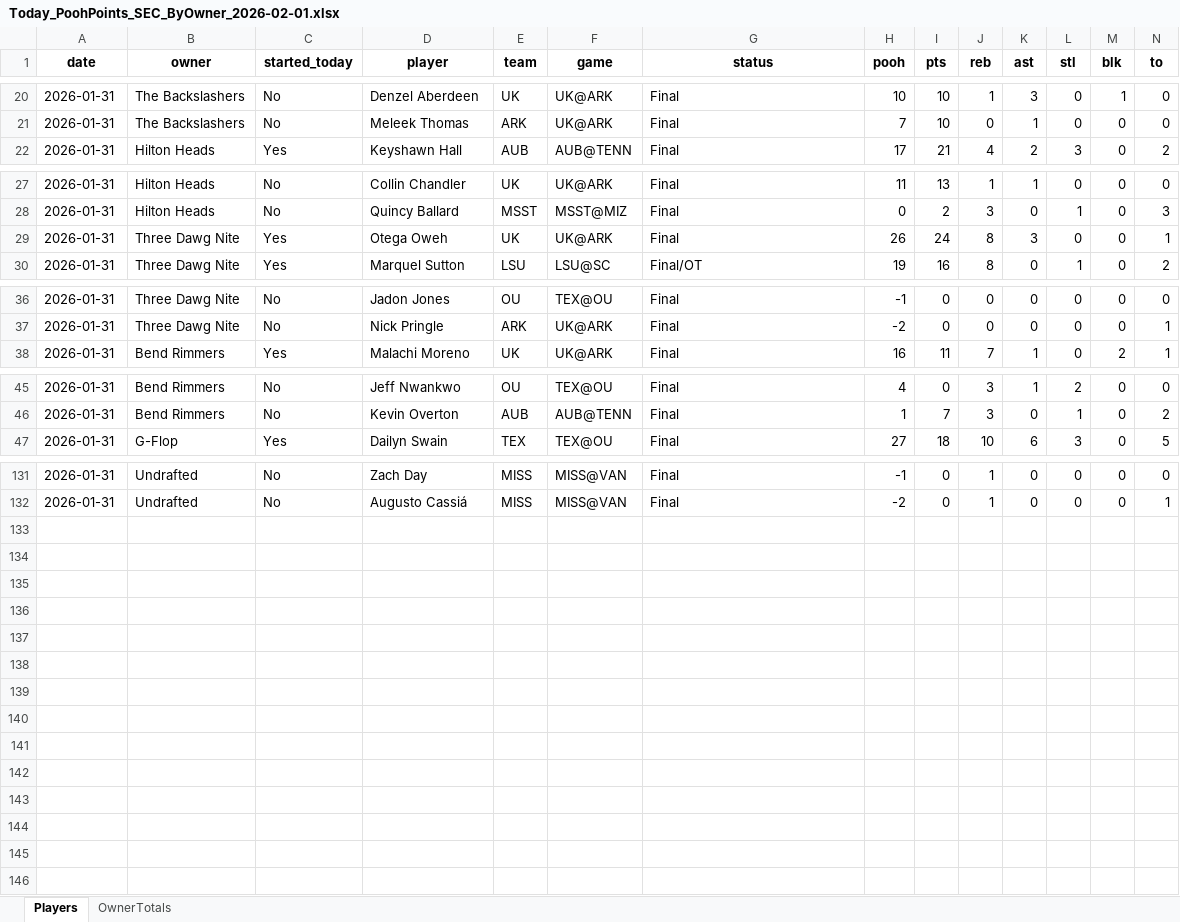
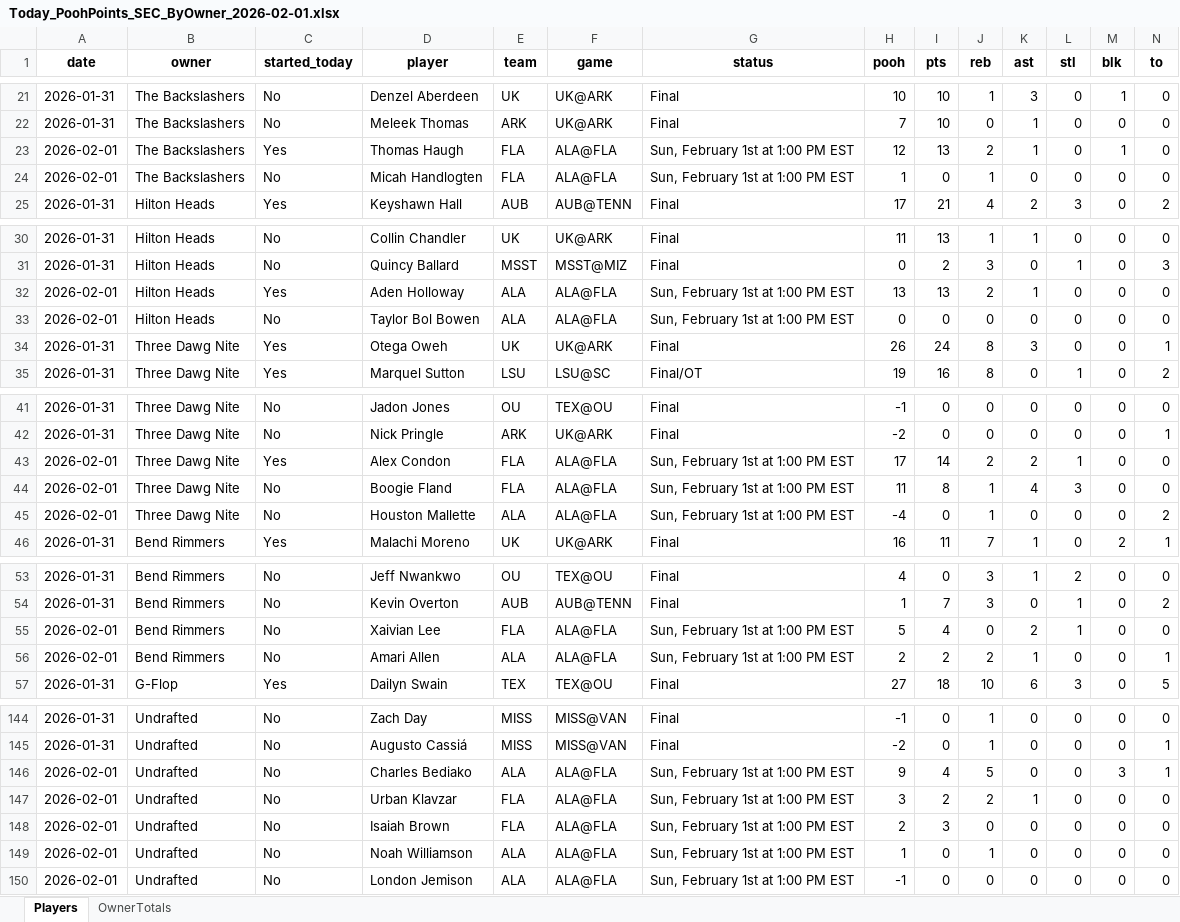
Before and after one commit to hal9000moncrief-dotcom/Pooh-League, an Excel workbook: docs/Today_PoohPoints_SEC_ByOwner_2026-02-01.xlsx, sheet Players, drawn as a sheet; only a part is shown, gaps mark what is left out; values as stored, in another font and other column widths than the file's, no borders; rows hold the shown columns only; the diff covers the shown part only; the diff names each change by its address in the sheet, - before the commit and + after, or states it on an @@ line.

Commit message:
Pooh Points: normal 20260201

```diff
--- a/docs/Today_PoohPoints_SEC_ByOwner_2026-02-01.xlsx (sheet Players)
+++ b/docs/Today_PoohPoints_SEC_ByOwner_2026-02-01.xlsx (sheet Players)
+row 23: 2026-02-01 | The Backslashers | Yes | Thomas Haugh | FLA | ALA@FLA | Sun, February 1st at 1:00 PM EST | 12 | 13 | 2 | 1 | 0 | 1 | 0
+row 24: 2026-02-01 | The Backslashers | No | Micah Handlogten | FLA | ALA@FLA | Sun, February 1st at 1:00 PM EST | 1 | 0 | 1 | 0 | 0 | 0 | 0
+row 32: 2026-02-01 | Hilton Heads | Yes | Aden Holloway | ALA | ALA@FLA | Sun, February 1st at 1:00 PM EST | 13 | 13 | 2 | 1 | 0 | 0 | 0
+row 33: 2026-02-01 | Hilton Heads | No | Taylor Bol Bowen | ALA | ALA@FLA | Sun, February 1st at 1:00 PM EST | 0 | 0 | 0 | 0 | 0 | 0 | 0
+row 43: 2026-02-01 | Three Dawg Nite | Yes | Alex Condon | FLA | ALA@FLA | Sun, February 1st at 1:00 PM EST | 17 | 14 | 2 | 2 | 1 | 0 | 0
+row 44: 2026-02-01 | Three Dawg Nite | No | Boogie Fland | FLA | ALA@FLA | Sun, February 1st at 1:00 PM EST | 11 | 8 | 1 | 4 | 3 | 0 | 0
+row 45: 2026-02-01 | Three Dawg Nite | No | Houston Mallette | ALA | ALA@FLA | Sun, February 1st at 1:00 PM EST | -4 | 0 | 1 | 0 | 0 | 0 | 2
+row 55: 2026-02-01 | Bend Rimmers | No | Xaivian Lee | FLA | ALA@FLA | Sun, February 1st at 1:00 PM EST | 5 | 4 | 0 | 2 | 1 | 0 | 0
+row 56: 2026-02-01 | Bend Rimmers | No | Amari Allen | ALA | ALA@FLA | Sun, February 1st at 1:00 PM EST | 2 | 2 | 2 | 1 | 0 | 0 | 1
+row 146: 2026-02-01 | Undrafted | No | Charles Bediako | ALA | ALA@FLA | Sun, February 1st at 1:00 PM EST | 9 | 4 | 5 | 0 | 0 | 3 | 1
+row 147: 2026-02-01 | Undrafted | No | Urban Klavzar | FLA | ALA@FLA | Sun, February 1st at 1:00 PM EST | 3 | 2 | 2 | 1 | 0 | 0 | 0
+row 148: 2026-02-01 | Undrafted | No | Isaiah Brown | FLA | ALA@FLA | Sun, February 1st at 1:00 PM EST | 2 | 3 | 0 | 0 | 0 | 0 | 0
+row 149: 2026-02-01 | Undrafted | No | Noah Williamson | ALA | ALA@FLA | Sun, February 1st at 1:00 PM EST | 1 | 0 | 1 | 0 | 0 | 0 | 0
+row 150: 2026-02-01 | Undrafted | No | London Jemison | ALA | ALA@FLA | Sun, February 1st at 1:00 PM EST | -1 | 0 | 0 | 0 | 0 | 0 | 0
```
Also changed, not shown: 4 added rows elsewhere in this sheet, sheet OwnerTotals, 3 other files.
